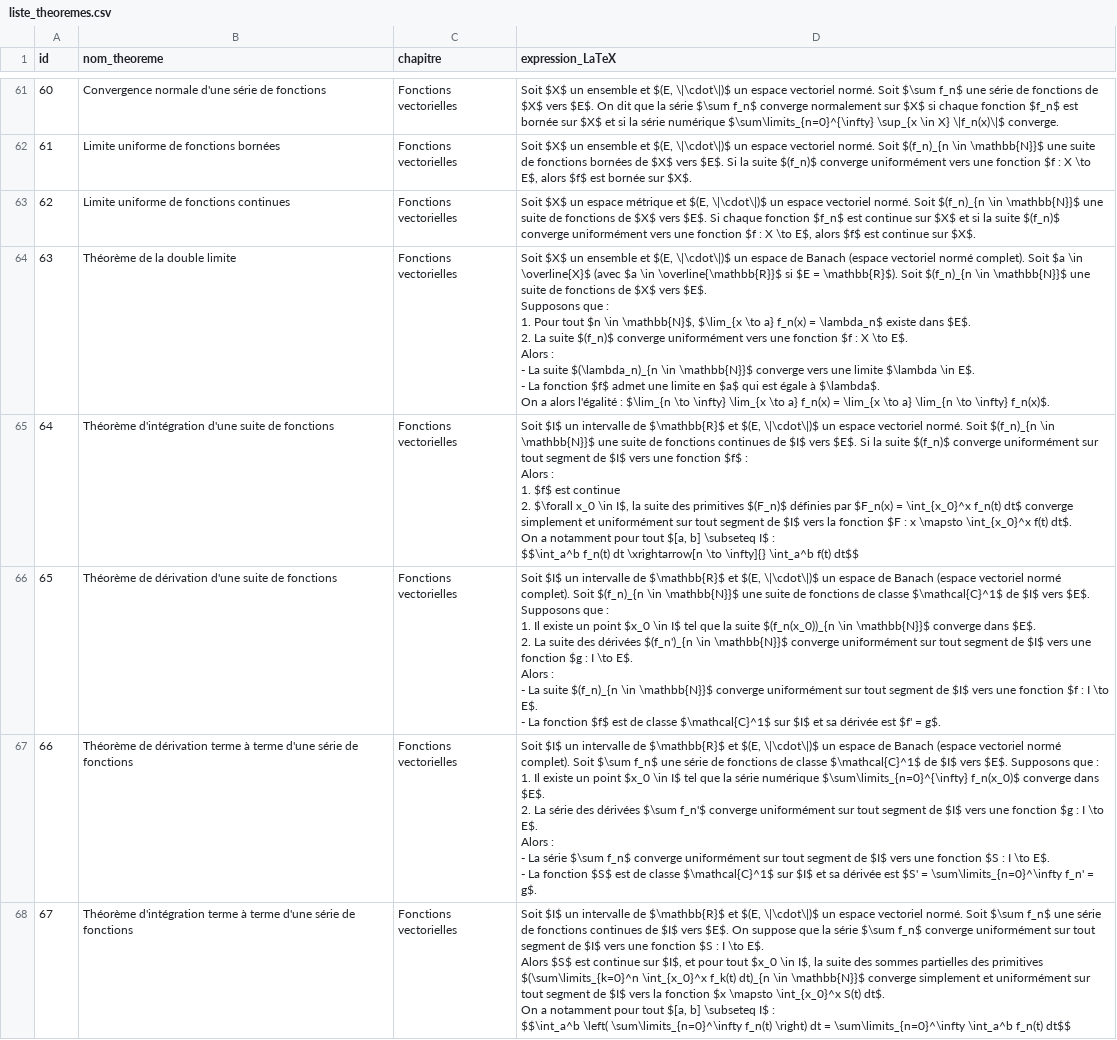
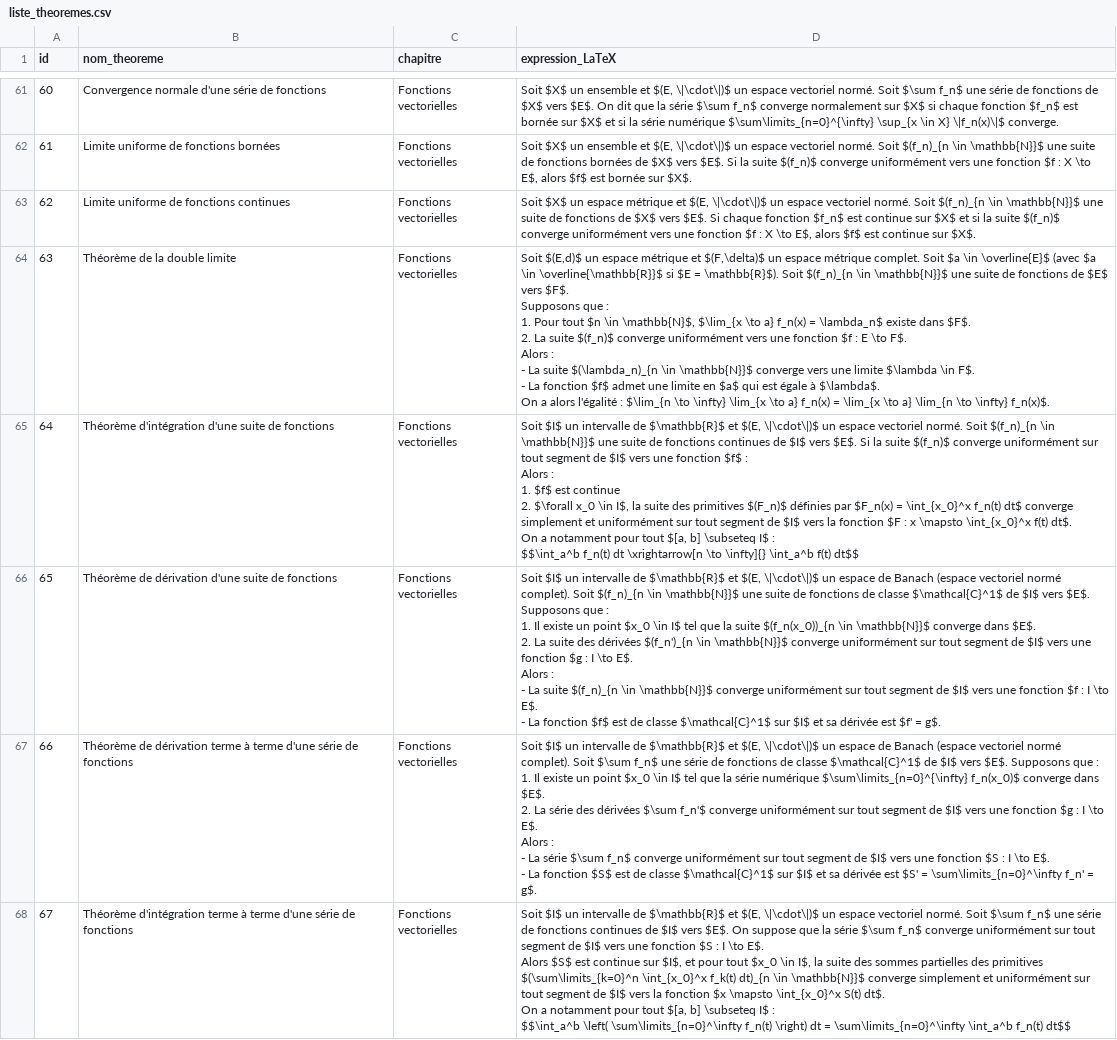
Before and after one commit to gtentillier/revisions_agreg, a CSV file: data/liste_theoremes.csv, drawn as a sheet; only a part is shown, gaps mark what is left out; ↵ is a line break in a cell; the diff covers the shown part only; the diff names each change by its address in the sheet, - before the commit and + after, or states it on an @@ line.

```diff
--- a/data/liste_theoremes.csv
+++ b/data/liste_theoremes.csv
-D64 (expression_LaTeX): Soit $X$ un ensemble et $(E, \|\cdot\|)$ un espace de Banach (espace vectoriel normé complet). Soit $a \in \overline{X}$ (avec $a \in \overline{\mathbb{R}}$ si $E = \mathbb{R}$). Soit $(f_n)_{n \in \mathbb{N}}$ une suite de fonctions de $X$ vers $E$. ↵ Supposons que : ↵ 1. Pour tout $n \in \mathbb{N}$, $\lim_{x \to a} f_n(x) = \lambda_n$ existe dans $E$. ↵ 2. La suite $(f_n)$ converge uniformément vers une fonction $f : X \to E$. ↵ Alors : ↵ - La suite $(\lambda_n)_{n \in \mathbb{N}}$ converge vers une limite $\lambda \in E$. ↵ - La…
+D64 (expression_LaTeX): Soit $(E,d)$ un espace métrique et $(F,\delta)$ un espace métrique complet. Soit $a \in \overline{E}$ (avec $a \in \overline{\mathbb{R}}$ si $E = \mathbb{R}$). Soit $(f_n)_{n \in \mathbb{N}}$ une suite de fonctions de $E$ vers $F$. ↵ Supposons que : ↵ 1. Pour tout $n \in \mathbb{N}$, $\lim_{x \to a} f_n(x) = \lambda_n$ existe dans $F$. ↵ 2. La suite $(f_n)$ converge uniformément vers une fonction $f : E \to F$. ↵ Alors : ↵ - La suite $(\lambda_n)_{n \in \mathbb{N}}$ converge vers une limite $\lambda \in F$. ↵ - La…
```
Also changed, not shown: 4 added rows and 4 edited cells elsewhere in this file, suivi_revisions.csv, 5 other files.
